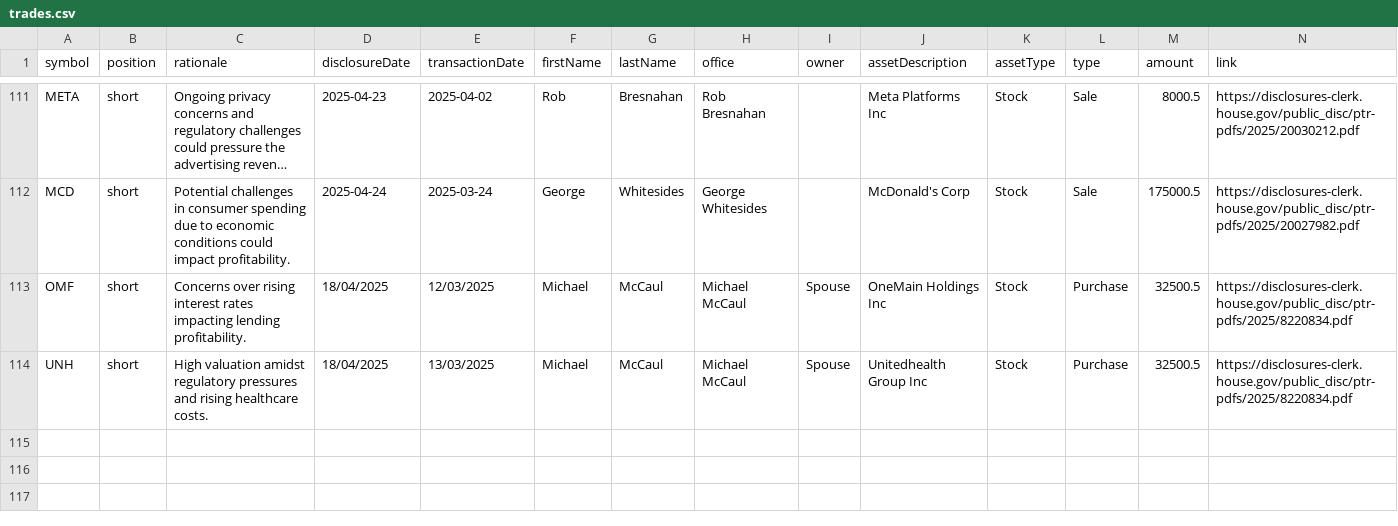
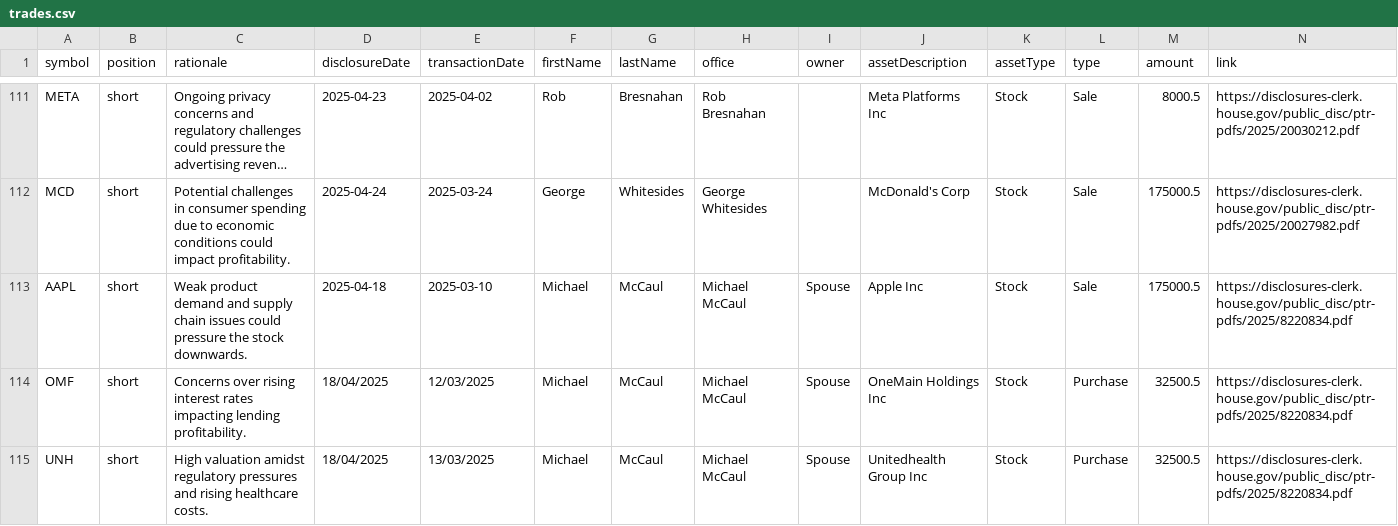
Before and after one commit to jamesgarza73/insider_bot, a CSV file: data/trades.csv, drawn as a sheet; only a part is shown, gaps mark what is left out; long unchanged cells end in …; rows hold the shown columns only; the diff names each change by its address in the sheet, - before the commit and + after, or states it on an @@ line.

Commit message:
Update trades 2025-04-29 13:06:24.987514

```diff
--- a/data/trades.csv
+++ b/data/trades.csv
+row 113: AAPL | short | Weak product demand and supply chain issues could pressure the stock downwards. | 2025-04-18 | 2025-03-10 | Michael | McCaul | Michael McCaul | Spouse | Apple Inc | Stock | Sale | 175000.5 | https://disclosures-clerk.house.gov/public_disc/ptr-pdfs/2025/8220834.pdf
```
